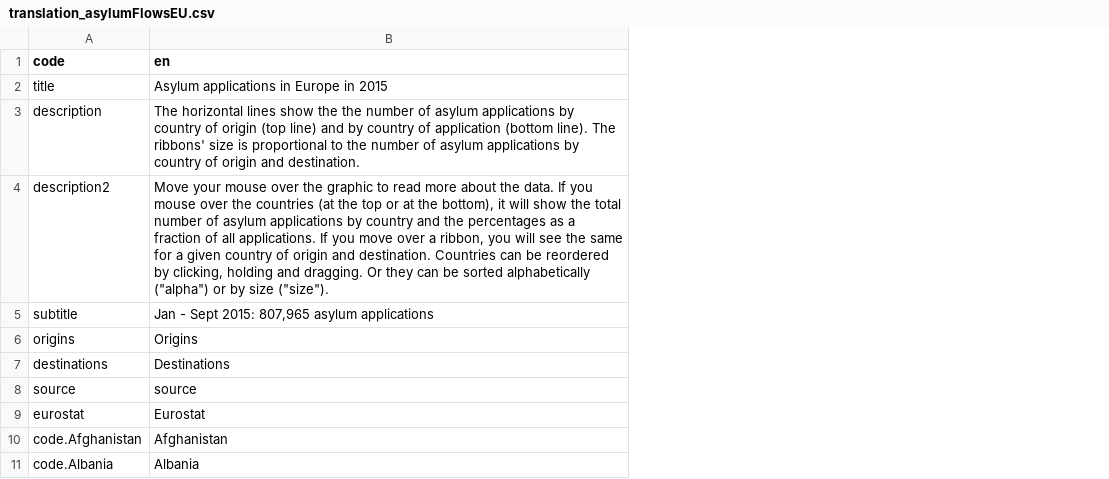
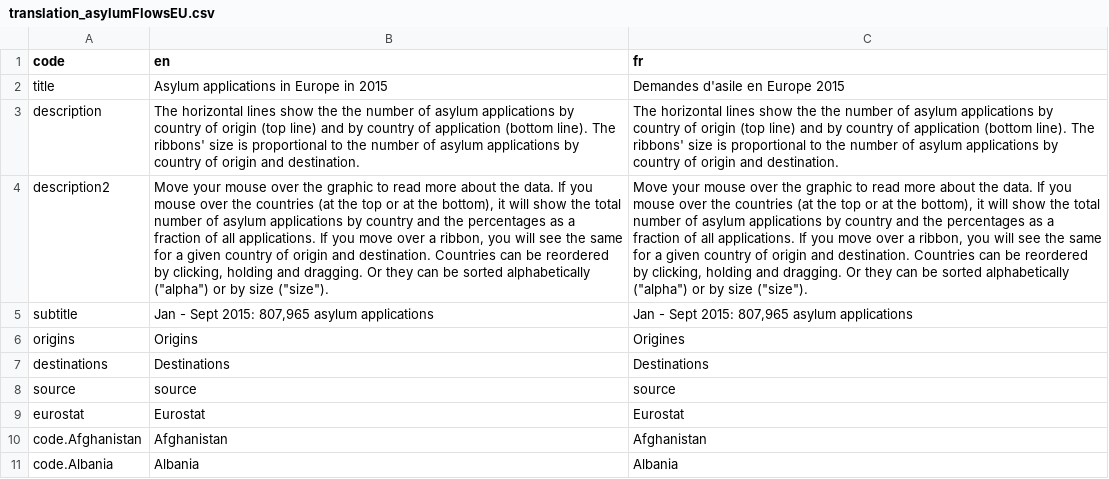
Before and after one commit to d-qn/2015_10_28_asylumFlows, a CSV file: input/translation_asylumFlowsEU.csv, drawn as a sheet; only a part is shown; the diff names each change by its address in the sheet, - before the commit and + after, or states it on an @@ line.

Commit message:
Use provided translation for country (origin and destination)

```diff
--- a/input/translation_asylumFlowsEU.csv
+++ b/input/translation_asylumFlowsEU.csv
+column C (fr), rows 2-11: Demandes d'asile en Europe 2015 | The horizontal lines show the the number of asylum applications by country of origin (top line) and by country of application (bottom line). The ribbons' size is proportional to the number of asylum applications by country of origin and destination. | Move your mouse over the graphic to read more about the data. If you mouse over the countries (at the top or at the bottom), it will show the total number of asylum applications by country and the percentages as a fraction of all applications. If you move over a ribbon, you will see the same for a given country of origin and destination. Countries can be reordered by clicking, holding and dragging. Or they can be sorted alphabetically ("alpha") or by size ("size"). | Jan - Sept 2015: 807,965 asylum applications | Origines | Destinations | source | Eurostat | Afghanistan | Albania
```
Also changed, not shown: 18 other files.
